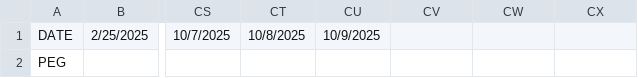
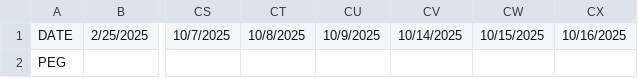
Before and after one commit to poeli/wastewater_qpcr, a TSV file: wastewater_qpcr_app/assets/data/H5N1-qPCR-Daily_Trend.tsv, drawn as a sheet; only a part is shown, gaps mark what is left out; the diff names each change by its address in the sheet, - before the commit and + after, or states it on an @@ line.

```diff
--- a/wastewater_qpcr_app/assets/data/H5N1-qPCR-Daily_Trend.tsv
+++ b/wastewater_qpcr_app/assets/data/H5N1-qPCR-Daily_Trend.tsv
-CV1: (empty)
+CV1: 10/14/2025
-CW1: (empty)
+CW1: 10/15/2025
-CX1: (empty)
+CX1: 10/16/2025
```
Also changed, not shown: wastewater_qpcr_app/assets/data/LIVE-qPCR-Daily_Trend.tsv, wastewater_qpcr_app/assets/data/LIVE-qPCR-Daily_Trend_std.tsv, 8 other files.
